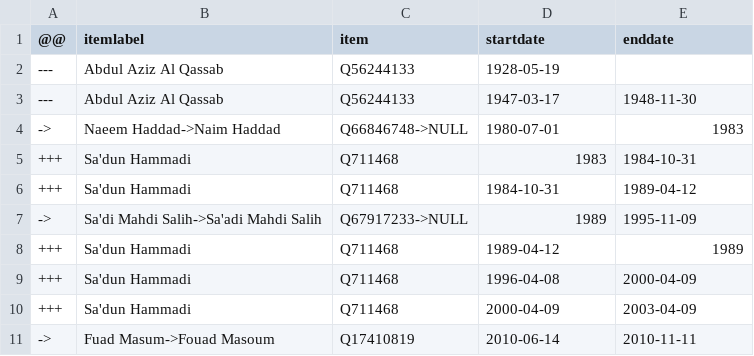
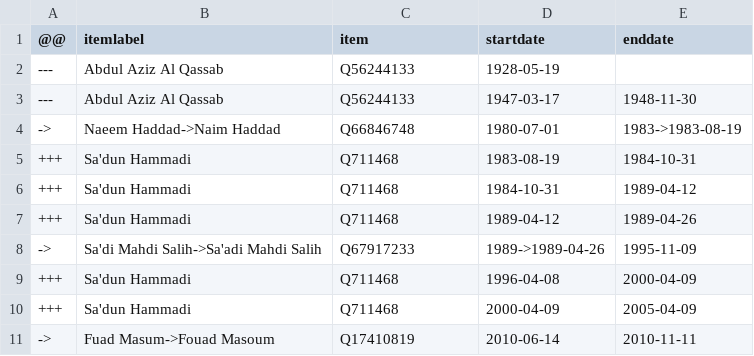
Before and after one commit to every-politician-scrapers/iraq-ministers, a CSV file: sources/speaker-enwiki/diff.csv, drawn as a sheet.

Commit message:
Compare external sources to Wikidata

```diff
--- a/sources/speaker-enwiki/diff.csv
+++ b/sources/speaker-enwiki/diff.csv
@@ -3,9 +3,9 @@
 ---,Abdul Aziz Al Qassab,Q56244133,1947-03-17,1948-11-30
-->,Naeem Haddad->Naim Haddad,Q66846748->NULL,1980-07-01,1983
-+++,Sa'dun Hammadi,Q711468,1983,1984-10-31
+->,Naeem Haddad->Naim Haddad,Q66846748,1980-07-01,1983->1983-08-19
++++,Sa'dun Hammadi,Q711468,1983-08-19,1984-10-31
 +++,Sa'dun Hammadi,Q711468,1984-10-31,1989-04-12
-->,Sa'di Mahdi Salih->Sa'adi Mahdi Salih,Q67917233->NULL,1989,1995-11-09
-+++,Sa'dun Hammadi,Q711468,1989-04-12,1989
++++,Sa'dun Hammadi,Q711468,1989-04-12,1989-04-26
+->,Sa'di Mahdi Salih->Sa'adi Mahdi Salih,Q67917233,1989->1989-04-26,1995-11-09
 +++,Sa'dun Hammadi,Q711468,1996-04-08,2000-04-09
-+++,Sa'dun Hammadi,Q711468,2000-04-09,2003-04-09
++++,Sa'dun Hammadi,Q711468,2000-04-09,2005-04-09
 ->,Fuad Masum->Fouad Masoum,Q17410819,2010-06-14,2010-11-11
```
Also changed, not shown: sources/speaker-enwiki/scraped.csv, 3 other files.
